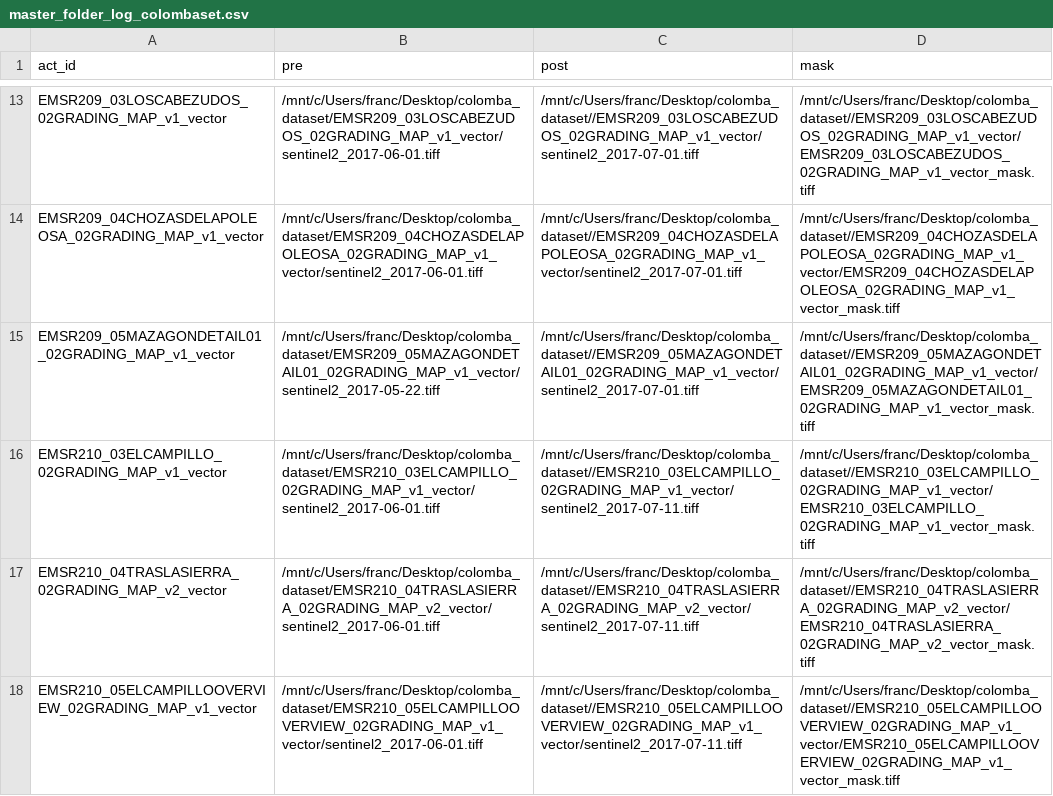
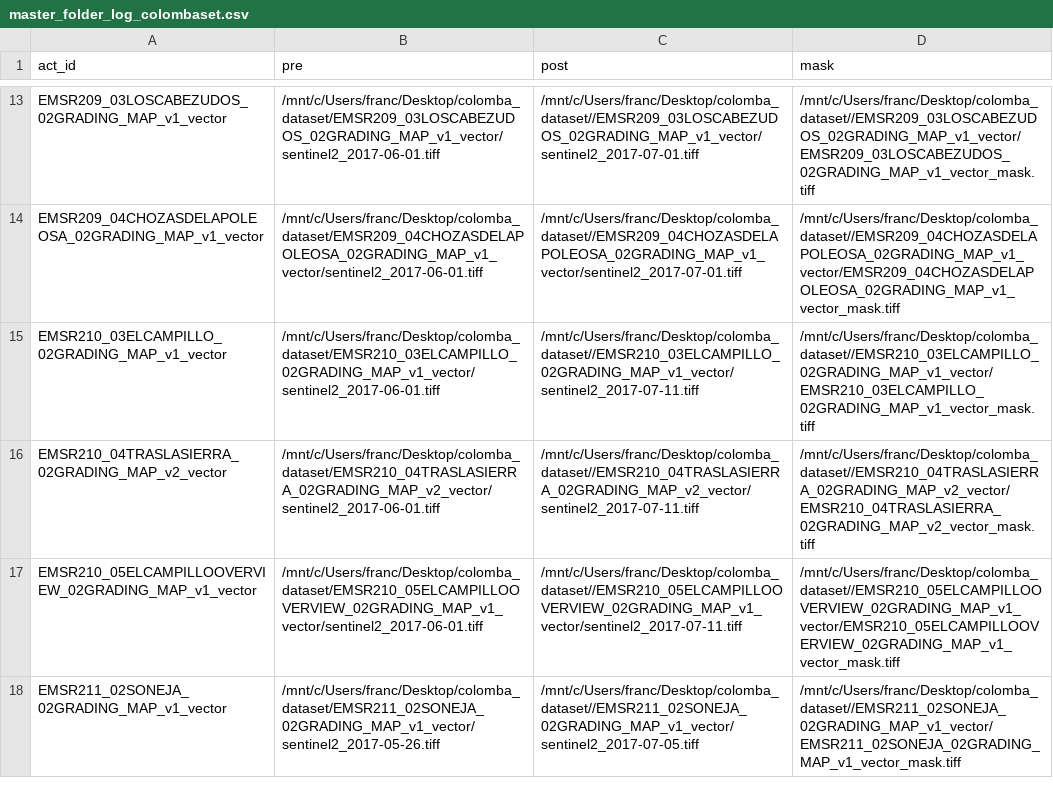
Before and after one commit to wibox/adsp, a CSV file: Log/master_folder_log_colombaset.csv, drawn as a sheet; only a part is shown, gaps mark what is left out; the shorter side is filled out with more unchanged rows; the diff covers the shown part only.

```diff
--- a/Log/master_folder_log_colombaset.csv
+++ b/Log/master_folder_log_colombaset.csv
@@ -14,3 +14,2 @@ EMSR209_03LOSCABEZUDOS_02GRADING_MAP_v1_vector,/mnt/c/Users/franc/Desktop/colomb
 EMSR209_04CHOZASDELAPOLEOSA_02GRADING_MAP_v1_vector,/mnt/c/Users/franc/Desktop/colomba_dataset/EMSR209_04CHOZASDELAPOLEOSA_02GRADING_MAP_v1_vector/sentinel2_2017-06-01.tiff,/mnt/c/Users/franc/Desktop/colomba_dataset//EMSR209_04CHOZASDELAPOLEOSA_02GRADING_MAP_v1_vector/sentinel2_2017-07-01.tiff,/mnt/c/Users/franc/Desktop/colomba_dataset//EMSR209_04CHOZASDELAPOLEOSA_02GRADING_MAP_v1_vector/EMSR209_04CHOZASDELAPOLEOSA_02GRADING_MAP_v1_vector_mask.tiff
-EMSR209_05MAZAGONDETAIL01_02GRADING_MAP_v1_vector,/mnt/c/Users/franc/Desktop/colomba_dataset/EMSR209_05MAZAGONDETAIL01_02GRADING_MAP_v1_vector/sentinel2_2017-05-22.tiff,/mnt/c/Users/franc/Desktop/colomba_dataset//EMSR209_05MAZAGONDETAIL01_02GRADING_MAP_v1_vector/sentinel2_2017-07-01.tiff,/mnt/c/Users/franc/Desktop/colomba_dataset//EMSR209_05MAZAGONDETAIL01_02GRADING_MAP_v1_vector/EMSR209_05MAZAGONDETAIL01_02GRADING_MAP_v1_vector_mask.tiff
 EMSR210_03ELCAMPILLO_02GRADING_MAP_v1_vector,/mnt/c/Users/franc/Desktop/colomba_dataset/EMSR210_03ELCAMPILLO_02GRADING_MAP_v1_vector/sentinel2_2017-06-01.tiff,/mnt/c/Users/franc/Desktop/colomba_dataset//EMSR210_03ELCAMPILLO_02GRADING_MAP_v1_vector/sentinel2_2017-07-11.tiff,/mnt/c/Users/franc/Desktop/colomba_dataset//EMSR210_03ELCAMPILLO_02GRADING_MAP_v1_vector/EMSR210_03ELCAMPILLO_02GRADING_MAP_v1_vector_mask.tiff
```
Also changed, not shown: 5 removed rows elsewhere in this file, Log/properties.csv, 5 other files.
